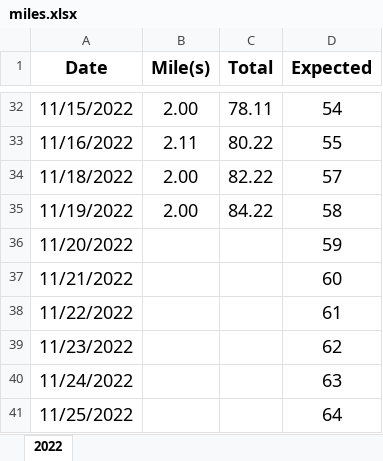
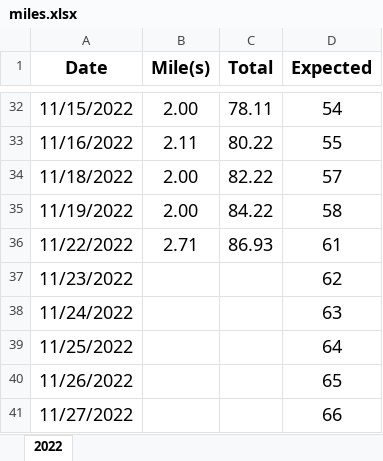
Before and after one commit to jiqiangyao123/health, an Excel workbook: miles.xlsx, sheet 2022, drawn as a sheet; only a part is shown, gaps mark what is left out; the shorter side is filled out with more unchanged rows; values as stored, in another font and other column widths than the file's, no borders; removed rows and columns are numbered as before the commit, all else as after; the diff names each change by its address in the sheet, - before the commit and + after, or states it on an @@ line.

Commit message:
miles
miles

```diff
--- a/miles.xlsx (sheet 2022)
+++ b/miles.xlsx (sheet 2022)
-row 36: 11/20/2022 |  |  | 59
-row 37: 11/21/2022 |  |  | 60
-B36 (Mile(s)): (empty)
+B36 (Mile(s)): 2.71
-C36 (Total): (empty)
+C36 (Total): 86.93
```
